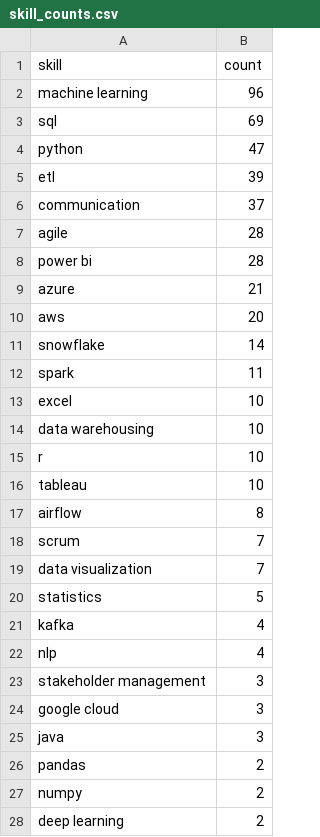
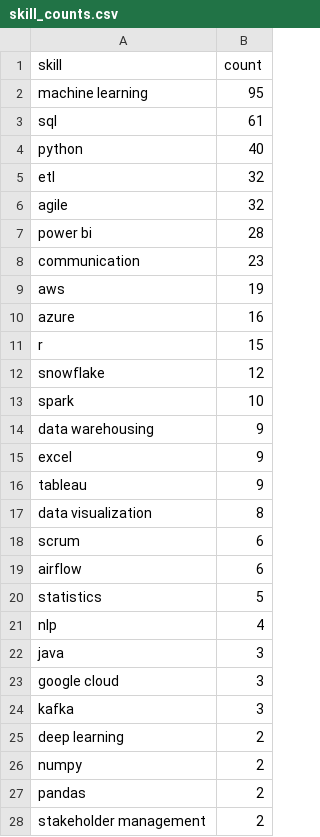
Before and after one commit to Maneeshraja19/job-market-intelligence, a CSV file: data/processed/skill_counts.csv, drawn as a sheet; only a part is shown; the diff covers the shown part only.

```diff
--- a/data/processed/skill_counts.csv
+++ b/data/processed/skill_counts.csv
@@ -1,28 +1,28 @@
 skill,count
-machine learning,96
-sql,69
-python,47
-etl,39
-communication,37
-agile,28
+machine learning,95
+sql,61
+python,40
+etl,32
+agile,32
 power bi,28
-azure,21
-aws,20
-snowflake,14
-spark,11
-excel,10
-data warehousing,10
-r,10
-tableau,10
-airflow,8
-scrum,7
-data visualization,7
+communication,23
+aws,19
+azure,16
+r,15
+snowflake,12
+spark,10
+data warehousing,9
+excel,9
+tableau,9
+data visualization,8
+scrum,6
+airflow,6
 statistics,5
-kafka,4
 nlp,4
-stakeholder management,3
+java,3
 google cloud,3
-java,3
+kafka,3
+deep learning,2
+numpy,2
 pandas,2
-numpy,2
-deep learning,2
+stakeholder management,2
```
Also changed, not shown: 1 added row elsewhere in this file, data/processed/job_postings_with_skills.csv.
